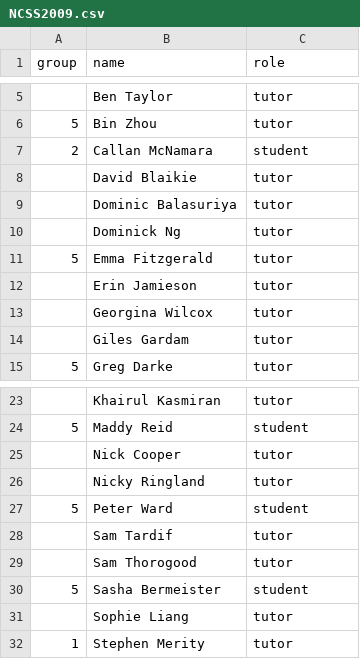
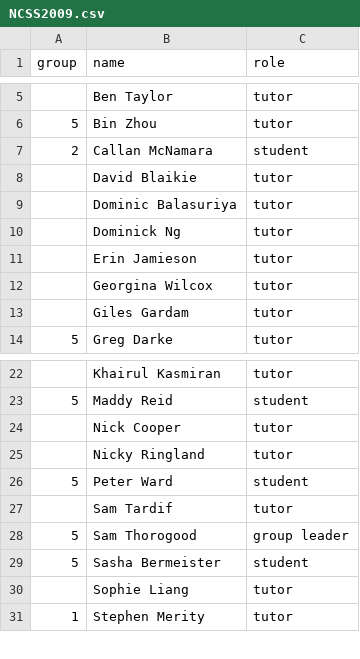
Before and after one commit to spauka/ncss-tutor-tree, a CSV file: NCSS2009.csv, drawn as a sheet; only a part is shown, gaps mark what is left out.

```diff
--- a/NCSS2009.csv
+++ b/NCSS2009.csv
@@ -10,3 +10,2 @@ group,name,role
 ,Dominick Ng,tutor
-5,Emma Fitzgerald,tutor
 ,Erin Jamieson,tutor
@@ -28,3 +27,3 @@ group,name,role
 ,Sam Tardif,tutor
-,Sam Thorogood,tutor
+5,Sam Thorogood,group leader
 5,Sasha Bermeister,student
```
Also changed, not shown: NCSS2012.csv, NCSS2013.csv.
